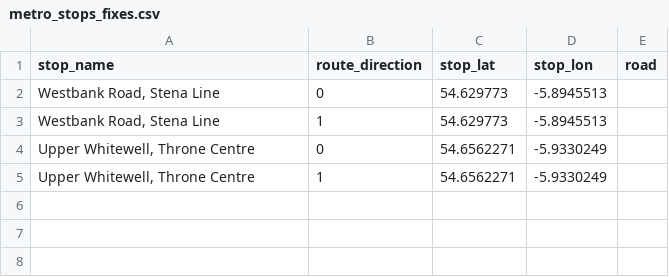
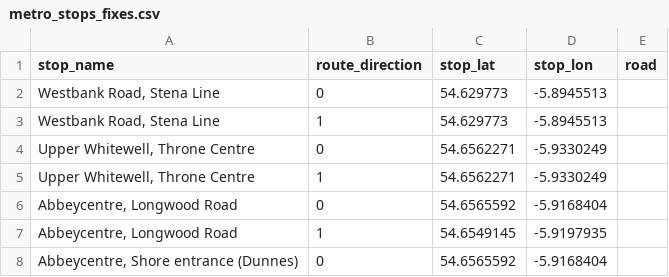
Before and after one commit to amadu80/gtfsni, a CSV file: gtfsni/data/translink/metro_stops_fixes.csv, drawn as a sheet; the diff names each change by its address in the sheet, - before the commit and + after, or states it on an @@ line.

Commit message:
metro stop fixes

```diff
--- a/gtfsni/data/translink/metro_stops_fixes.csv
+++ b/gtfsni/data/translink/metro_stops_fixes.csv
+row 6: Abbeycentre, Longwood Road | 0 | 54.6565592 | -5.9168404
+row 7: Abbeycentre, Longwood Road | 1 | 54.6549145 | -5.9197935
+row 8: Abbeycentre, Shore entrance (Dunnes) | 0 | 54.6565592 | -5.9168404
```
